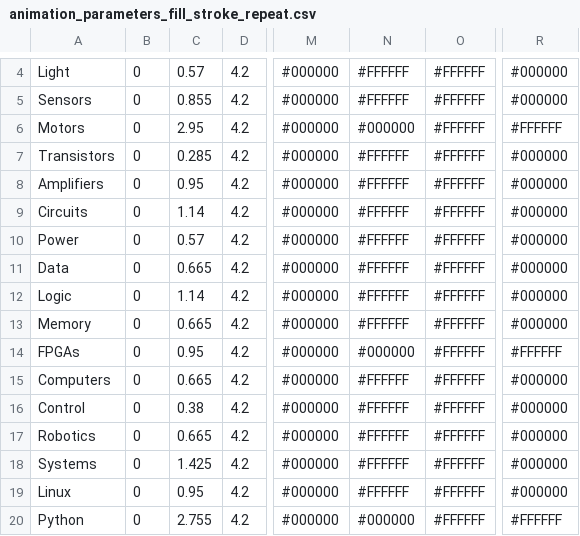
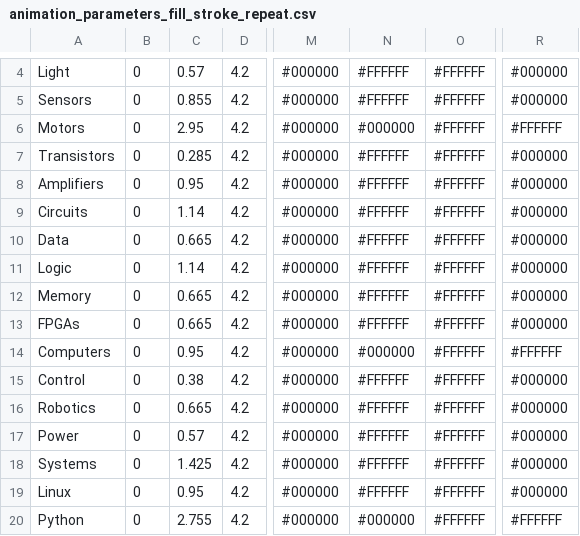
Before and after one commit to NoBlackBoxes/LastBlackBox, a CSV file: course/_resources/designs/logo/animation_parameters_fill_stroke_repeat.csv, drawn as a sheet; only a part is shown, gaps mark what is left out; addresses are those after the commit; the diff names each change by its address in the sheet, - before the commit and + after, or states it on an @@ line.

```diff
--- a/course/_resources/designs/logo/animation_parameters_fill_stroke_repeat.csv
+++ b/course/_resources/designs/logo/animation_parameters_fill_stroke_repeat.csv
-C13: 0.95
+C13: 0.665
-N13: #000000
+N13: #FFFFFF
-R13: #FFFFFF
+R13: #000000
-C14: 0.665
+C14: 0.95
-N14: #FFFFFF
+N14: #000000
-R14: #000000
+R14: #FFFFFF
@@ row 10 moved to row 17: Power @@
```
Also changed, not shown: course/_resources/designs/layout/animation_parameters_position_hover.csv, course/_resources/designs/logo/animation_parameters_fill_stroke_delay.csv, 11 other files.
